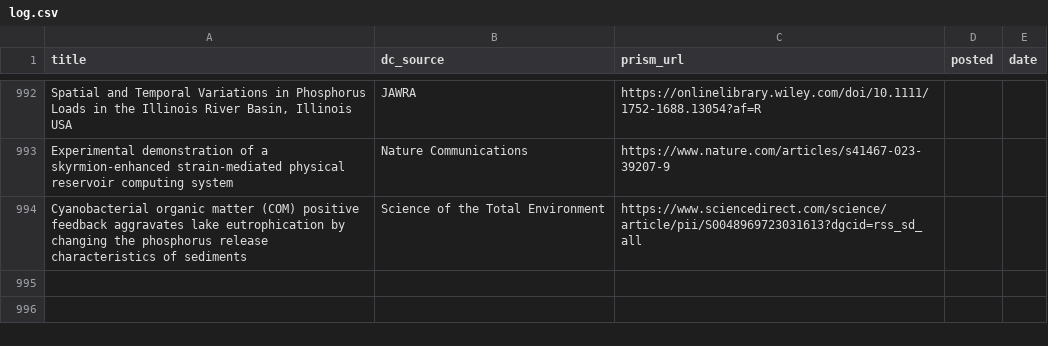
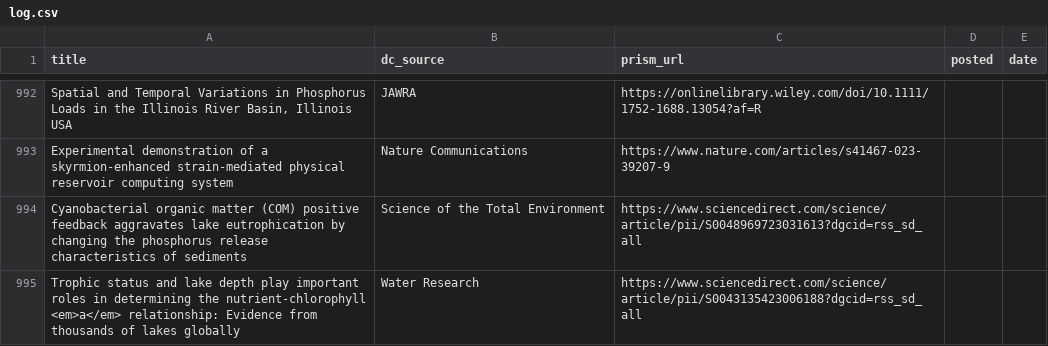
Before and after one commit to feedpapers/limnopapers, a CSV file: log.csv, drawn as a sheet; only a part is shown, gaps mark what is left out.

Commit message:
Updated log

```diff
--- a/log.csv
+++ b/log.csv
@@ -994 +994,2 @@ Experimental demonstration of a skyrmion-enhanced strain-mediated physical reser
 Cyanobacterial organic matter (COM) positive feedback aggravates lake eutrophication by changing the phosphorus release characteristics of sediments,Science of the Total Environment,https://www.sciencedirect.com/science/article/pii/S0048969723031613?dgcid=rss_sd_all,,
+Trophic status and lake depth play important roles in determining the nutrient-chlorophyll <em>a</em> relationship: Evidence from thousands of lakes globally,Water Research,https://www.sciencedirect.com/science/article/pii/S0043135423006188?dgcid=rss_sd_all,,
```
